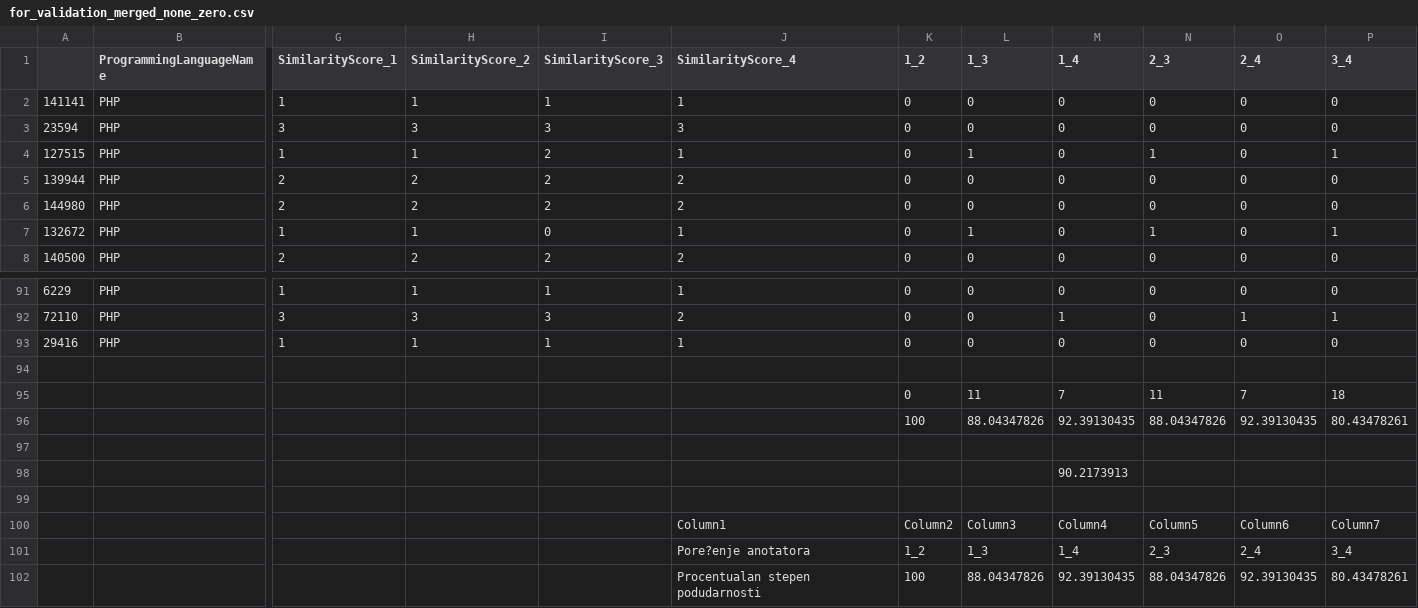
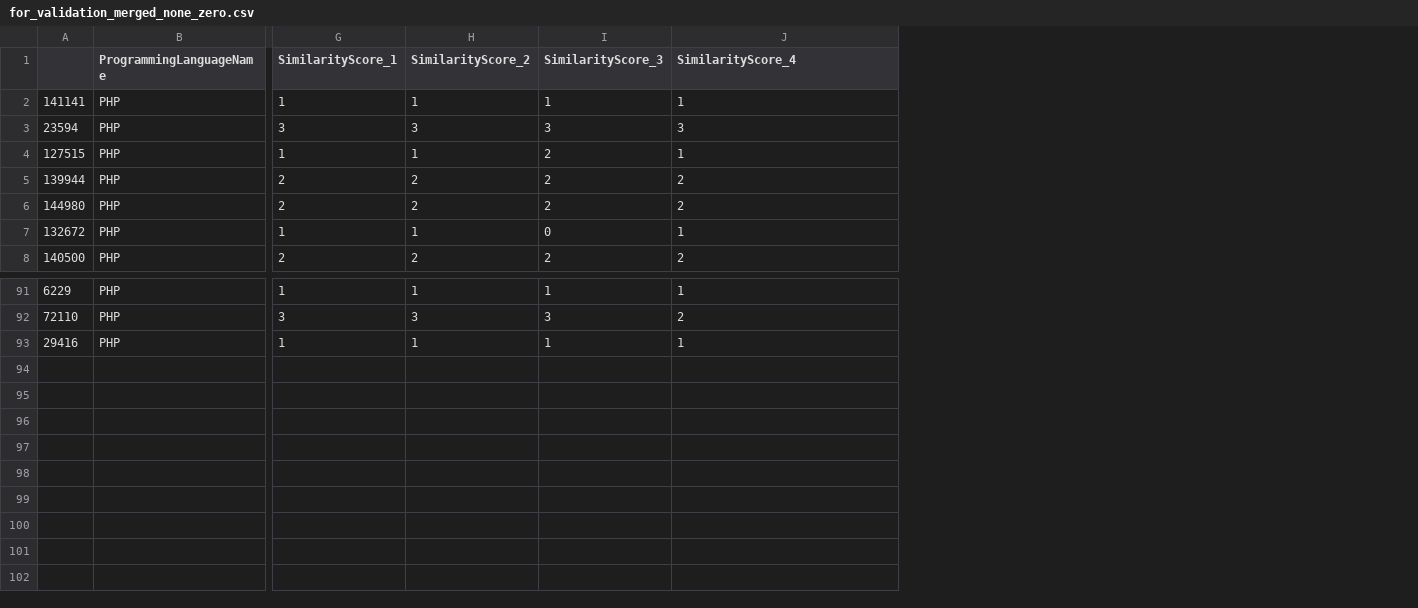
Before and after one commit to zoranastaka/opj_avengers, a CSV file: data/validation/for_validation_merged_none_zero.csv, drawn as a sheet; only a part is shown, gaps mark what is left out; rows hold the shown columns only; the diff names each change by its address in the sheet, - before the commit and + after, or states it on an @@ line.

Commit message:
improved similarity score between annotators

```diff
--- a/data/validation/for_validation_merged_none_zero.csv
+++ b/data/validation/for_validation_merged_none_zero.csv
-column K (1_2), rows 2-8: all 0; rows 91-93: all 0
-column L (1_3), rows 2-8: 0 | 0 | 1 | 0 | 0 | 1 | 0; rows 91-93: all 0
-column M (1_4), rows 2-8: all 0; rows 91-93: 0 | 1 | 0
-column N (2_3), rows 2-8: 0 | 0 | 1 | 0 | 0 | 1 | 0; rows 91-93: all 0
-column O (2_4), rows 2-8: all 0; rows 91-93: 0 | 1 | 0
-column P (3_4), rows 2-8: 0 | 0 | 1 | 0 | 0 | 1 | 0; rows 91-93: 0 | 1 | 0
-row 94: (empty)
-row 95:  |  |  |  |  |  | 0 | 11 | 7 | 11 | 7 | 18
-row 96:  |  |  |  |  |  | 100 | 88.04347826 | 92.39130435 | 88.04347826 | 92.39130435 | 80.43478261
-row 97: (empty)
-row 98:  |  |  |  |  |  |  |  | 90.2173913
-row 99: (empty)
-row 100:  |  |  |  |  | Column1 | Column2 | Column3 | Column4 | Column5 | Column6 | Column7
-row 101:  |  |  |  |  | Pore?enje anotatora | 1_2 | 1_3 | 1_4 | 2_3 | 2_4 | 3_4
-row 102:  |  |  |  |  | Procentualan stepen podudarnosti | 100 | 88.04347826 | 92.39130435 | 88.04347826 | 92.39130435 | 80.43478261
```
Also changed, not shown: 3 other files.
